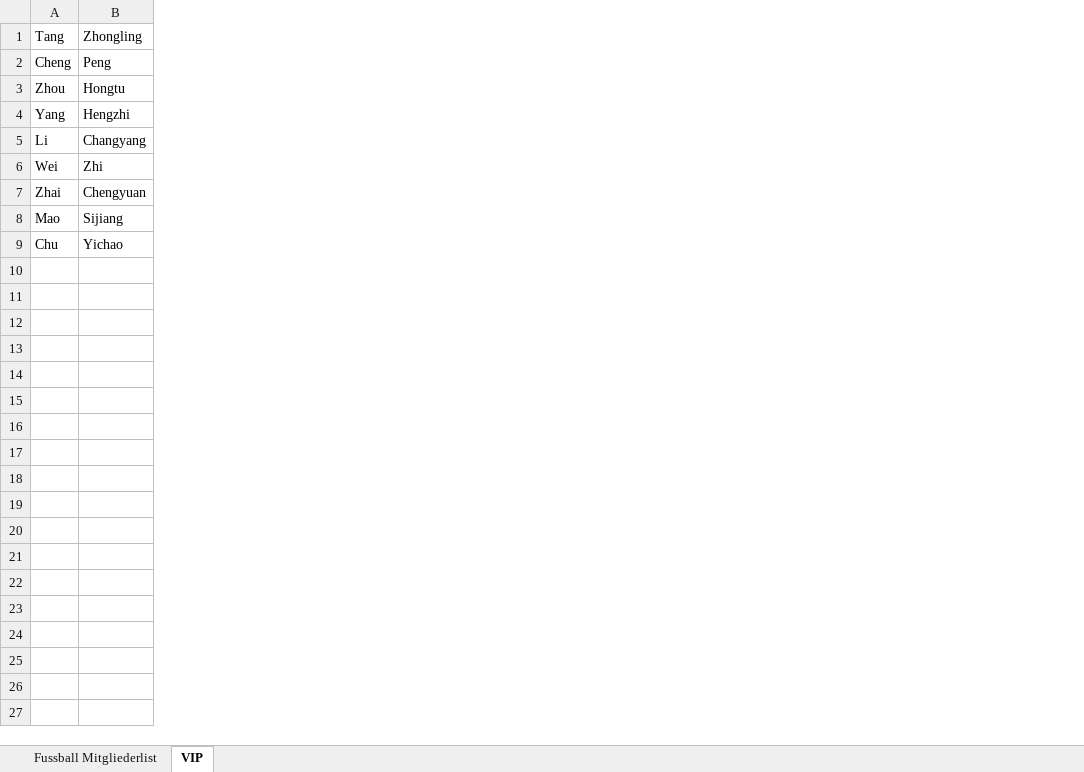
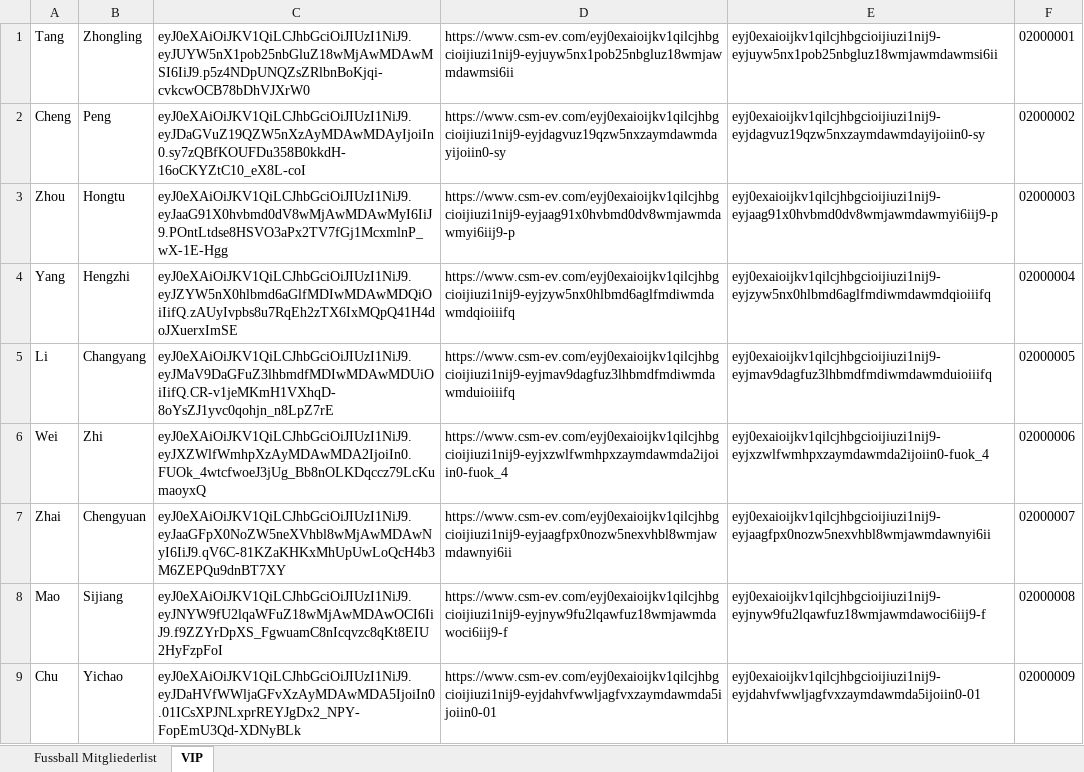
Before and after one commit to bitmaxx07/MCUFC_database_management, an Excel workbook: 会员卡.xlsx, sheet VIP, drawn as a sheet; values as stored, in another font and other column widths than the file's, no borders; the diff names each change by its address in the sheet, - before the commit and + after, or states it on an @@ line.

```diff
--- a/会员卡.xlsx (sheet VIP)
+++ b/会员卡.xlsx (sheet VIP)
+column C, rows 1-9: eyJ0eXAiOiJKV1QiLCJhbGciOiJIUzI1NiJ9.eyJUYW5nX1pob25nbGluZ18wMjAwMDAwMSI6IiJ9.p5z4NDpUNQZsZRlbnBoKjqi-cvkcwOCB78bDhVJXrW0 | eyJ0eXAiOiJKV1QiLCJhbGciOiJIUzI1NiJ9.eyJDaGVuZ19QZW5nXzAyMDAwMDAyIjoiIn0.sy7zQBfKOUFDu358B0kkdH-16oCKYZtC10_eX8L-coI | eyJ0eXAiOiJKV1QiLCJhbGciOiJIUzI1NiJ9.eyJaaG91X0hvbmd0dV8wMjAwMDAwMyI6IiJ9.POntLtdse8HSVO3aPx2TV7fGj1McxmlnP_wX-1E-Hgg | eyJ0eXAiOiJKV1QiLCJhbGciOiJIUzI1NiJ9.eyJZYW5nX0hlbmd6aGlfMDIwMDAwMDQiOiIifQ.zAUyIvpbs8u7RqEh2zTX6IxMQpQ41H4doJXuerxImSE | eyJ0eXAiOiJKV1QiLCJhbGciOiJIUzI1NiJ9.eyJMaV9DaGFuZ3lhbmdfMDIwMDAwMDUiOiIifQ.CR-v1jeMKmH1VXhqD-8oYsZJ1yvc0qohjn_n8LpZ7rE | eyJ0eXAiOiJKV1QiLCJhbGciOiJIUzI1NiJ9.eyJXZWlfWmhpXzAyMDAwMDA2IjoiIn0.FUOk_4wtcfwoeJ3jUg_Bb8nOLKDqccz79LcKumaoyxQ | eyJ0eXAiOiJKV1QiLCJhbGciOiJIUzI1NiJ9.eyJaaGFpX0NoZW5neXVhbl8wMjAwMDAwNyI6IiJ9.qV6C-81KZaKHKxMhUpUwLoQcH4b3M6ZEPQu9dnBT7XY | eyJ0eXAiOiJKV1QiLCJhbGciOiJIUzI1NiJ9.eyJNYW9fU2lqaWFuZ18wMjAwMDAwOCI6IiJ9.f9ZZYrDpXS_FgwuamC8nIcqvzc8qKt8EIU2HyFzpFoI | eyJ0eXAiOiJKV1QiLCJhbGciOiJIUzI1NiJ9.eyJDaHVfWWljaGFvXzAyMDAwMDA5IjoiIn0.01ICsXPJNLxprREYJgDx2_NPY-FopEmU3Qd-XDNyBLk
+column D, rows 1-9: https://www.csm-ev.com/eyj0exaioijkv1qilcjhbgcioijiuzi1nij9-eyjuyw5nx1pob25nbgluz18wmjawmdawmsi6ii | https://www.csm-ev.com/eyj0exaioijkv1qilcjhbgcioijiuzi1nij9-eyjdagvuz19qzw5nxzaymdawmdayijoiin0-sy | https://www.csm-ev.com/eyj0exaioijkv1qilcjhbgcioijiuzi1nij9-eyjaag91x0hvbmd0dv8wmjawmdawmyi6iij9-p | https://www.csm-ev.com/eyj0exaioijkv1qilcjhbgcioijiuzi1nij9-eyjzyw5nx0hlbmd6aglfmdiwmdawmdqioiiifq | https://www.csm-ev.com/eyj0exaioijkv1qilcjhbgcioijiuzi1nij9-eyjmav9dagfuz3lhbmdfmdiwmdawmduioiiifq | https://www.csm-ev.com/eyj0exaioijkv1qilcjhbgcioijiuzi1nij9-eyjxzwlfwmhpxzaymdawmda2ijoiin0-fuok_4 | https://www.csm-ev.com/eyj0exaioijkv1qilcjhbgcioijiuzi1nij9-eyjaagfpx0nozw5nexvhbl8wmjawmdawnyi6ii | https://www.csm-ev.com/eyj0exaioijkv1qilcjhbgcioijiuzi1nij9-eyjnyw9fu2lqawfuz18wmjawmdawoci6iij9-f | https://www.csm-ev.com/eyj0exaioijkv1qilcjhbgcioijiuzi1nij9-eyjdahvfwwljagfvxzaymdawmda5ijoiin0-01
+column E, rows 1-9: eyj0exaioijkv1qilcjhbgcioijiuzi1nij9-eyjuyw5nx1pob25nbgluz18wmjawmdawmsi6ii | eyj0exaioijkv1qilcjhbgcioijiuzi1nij9-eyjdagvuz19qzw5nxzaymdawmdayijoiin0-sy | eyj0exaioijkv1qilcjhbgcioijiuzi1nij9-eyjaag91x0hvbmd0dv8wmjawmdawmyi6iij9-p | eyj0exaioijkv1qilcjhbgcioijiuzi1nij9-eyjzyw5nx0hlbmd6aglfmdiwmdawmdqioiiifq | eyj0exaioijkv1qilcjhbgcioijiuzi1nij9-eyjmav9dagfuz3lhbmdfmdiwmdawmduioiiifq | eyj0exaioijkv1qilcjhbgcioijiuzi1nij9-eyjxzwlfwmhpxzaymdawmda2ijoiin0-fuok_4 | eyj0exaioijkv1qilcjhbgcioijiuzi1nij9-eyjaagfpx0nozw5nexvhbl8wmjawmdawnyi6ii | eyj0exaioijkv1qilcjhbgcioijiuzi1nij9-eyjnyw9fu2lqawfuz18wmjawmdawoci6iij9-f | eyj0exaioijkv1qilcjhbgcioijiuzi1nij9-eyjdahvfwwljagfvxzaymdawmda5ijoiin0-01
+column F, rows 1-9: 02000001 | 02000002 | 02000003 | 02000004 | 02000005 | 02000006 | 02000007 | 02000008 | 02000009
```
Also changed, not shown: sheet Fussball Mitgliederlist, 2 other files.
